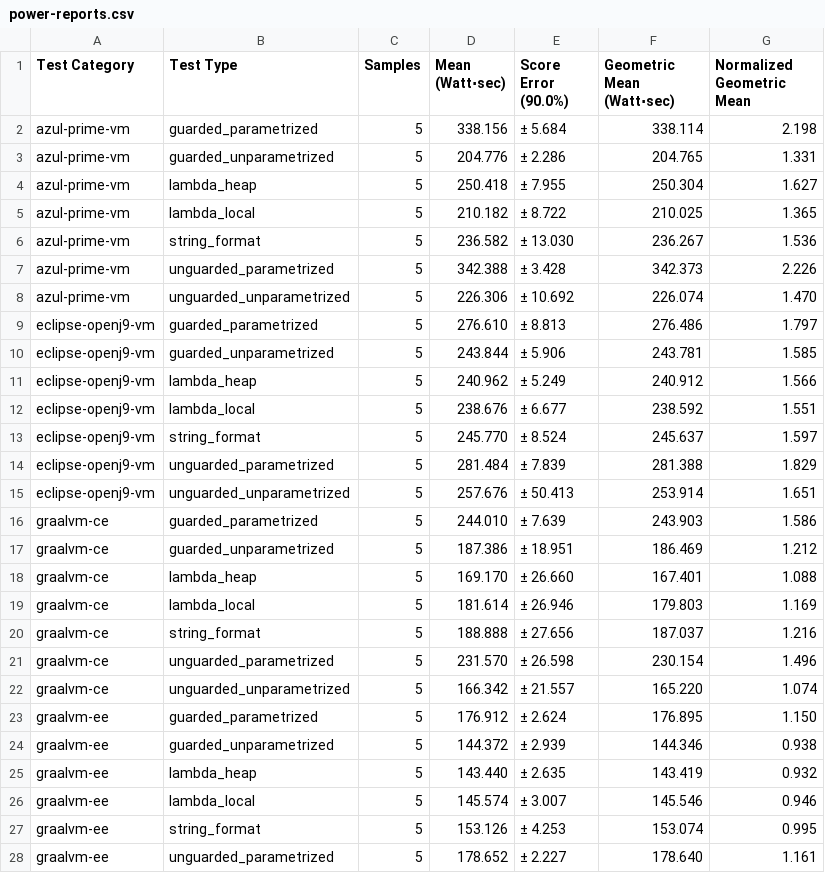
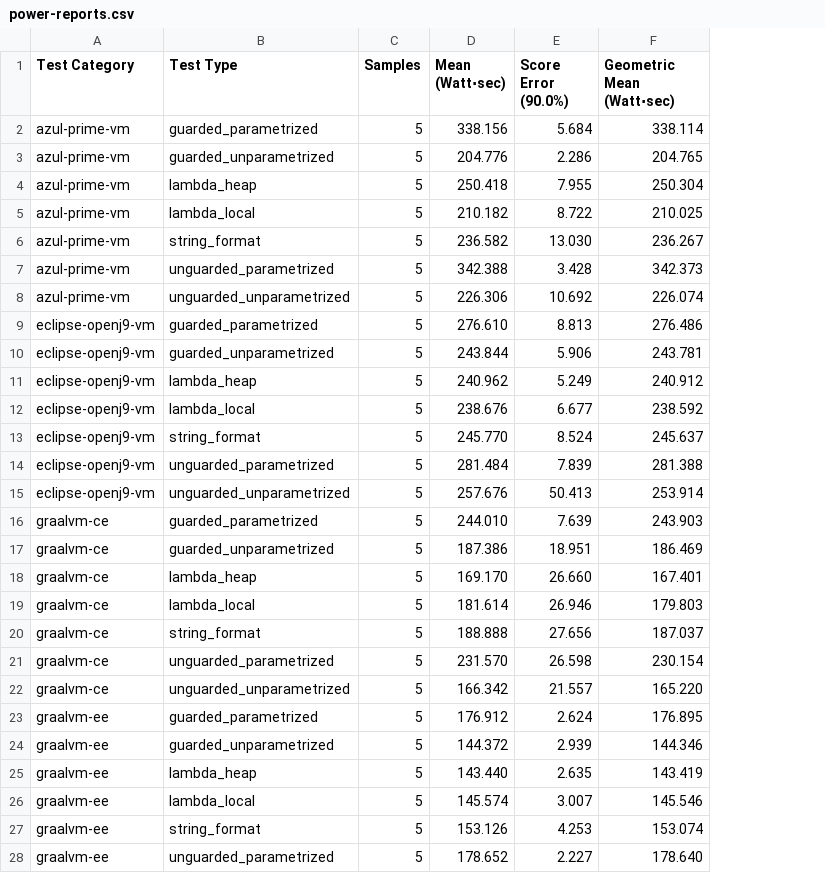
Before and after one commit to ionutbalosin/jvm-energy-consumption, a CSV file: java-samples/results/linux/x86_64/jdk-17/LoggingPatterns/power-consumption/power-reports.csv, drawn as a sheet; only a part is shown; the diff covers the shown part only; the diff names each change by its address in the sheet, - before the commit and + after, or states it on an @@ line.

Commit message:
Delete normalized geometric mean from reports

```diff
--- a/java-samples/results/linux/x86_64/jdk-17/LoggingPatterns/power-consumption/power-reports.csv
+++ b/java-samples/results/linux/x86_64/jdk-17/LoggingPatterns/power-consumption/power-reports.csv
-column G (Normalized Geometric Mean), rows 2-28: 2.198 | 1.331 | 1.627 | 1.365 | 1.536 | 2.226 | 1.470 | 1.797 | 1.585 | 1.566 | 1.551 | 1.597 | 1.829 | 1.651 | 1.586 | 1.212 | 1.088 | 1.169 | 1.216 | 1.496 | 1.074 | 1.150 | 0.938 | 0.932 | 0.946 | 0.995 | 1.161
-E2 (Score Error (90.0%)): ± 5.684
+E2 (Score Error (90.0%)): 5.684
-E3 (Score Error (90.0%)): ± 2.286
+E3 (Score Error (90.0%)): 2.286
-E4 (Score Error (90.0%)): ± 7.955
+E4 (Score Error (90.0%)): 7.955
-E5 (Score Error (90.0%)): ± 8.722
+E5 (Score Error (90.0%)): 8.722
-E6 (Score Error (90.0%)): ± 13.030
+E6 (Score Error (90.0%)): 13.030
-E7 (Score Error (90.0%)): ± 3.428
+E7 (Score Error (90.0%)): 3.428
-E8 (Score Error (90.0%)): ± 10.692
+E8 (Score Error (90.0%)): 10.692
-E9 (Score Error (90.0%)): ± 8.813
+E9 (Score Error (90.0%)): 8.813
-E10 (Score Error (90.0%)): ± 5.906
+E10 (Score Error (90.0%)): 5.906
-E11 (Score Error (90.0%)): ± 5.249
+E11 (Score Error (90.0%)): 5.249
-E12 (Score Error (90.0%)): ± 6.677
+E12 (Score Error (90.0%)): 6.677
-E13 (Score Error (90.0%)): ± 8.524
+E13 (Score Error (90.0%)): 8.524
-E14 (Score Error (90.0%)): ± 7.839
+E14 (Score Error (90.0%)): 7.839
-E15 (Score Error (90.0%)): ± 50.413
+E15 (Score Error (90.0%)): 50.413
-E16 (Score Error (90.0%)): ± 7.639
+E16 (Score Error (90.0%)): 7.639
-E17 (Score Error (90.0%)): ± 18.951
+E17 (Score Error (90.0%)): 18.951
-E18 (Score Error (90.0%)): ± 26.660
+E18 (Score Error (90.0%)): 26.660
-E19 (Score Error (90.0%)): ± 26.946
+E19 (Score Error (90.0%)): 26.946
-E20 (Score Error (90.0%)): ± 27.656
+E20 (Score Error (90.0%)): 27.656
-E21 (Score Error (90.0%)): ± 26.598
+E21 (Score Error (90.0%)): 26.598
-E22 (Score Error (90.0%)): ± 21.557
+E22 (Score Error (90.0%)): 21.557
-E23 (Score Error (90.0%)): ± 2.624
+E23 (Score Error (90.0%)): 2.624
-E24 (Score Error (90.0%)): ± 2.939
+E24 (Score Error (90.0%)): 2.939
-E25 (Score Error (90.0%)): ± 2.635
+E25 (Score Error (90.0%)): 2.635
-E26 (Score Error (90.0%)): ± 3.007
+E26 (Score Error (90.0%)): 3.007
-E27 (Score Error (90.0%)): ± 4.253
+E27 (Score Error (90.0%)): 4.253
-E28 (Score Error (90.0%)): ± 2.227
+E28 (Score Error (90.0%)): 2.227
```
Also changed, not shown: 2 removed rows and 15 edited cells elsewhere in this file, java-samples/results/linux/x86_64/jdk-17/MemoryAccessPatterns/power-consumption/power-reports.csv, java-samples/results/linux/x86_64/jdk-17/ThrowExceptionPatterns/power-consumption/power-reports.csv, 8 other files.
